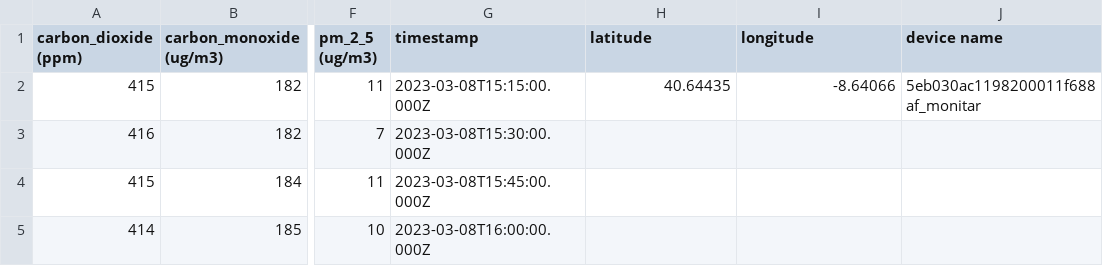
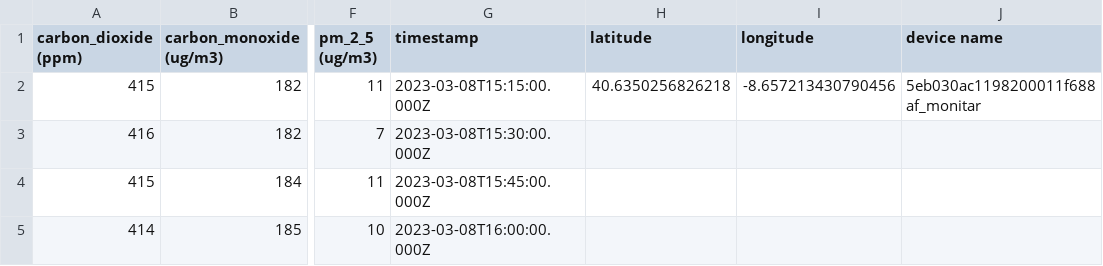
Before and after one commit to lucianlorens/hackathon_aveiro_tecnopolis, a CSV file: data/hackathon_air_antiga_reitoria_ua_aveiro_2023.csv, drawn as a sheet; only a part is shown, gaps mark what is left out; the diff names each change by its address in the sheet, - before the commit and + after, or states it on an @@ line.

```diff
--- a/data/hackathon_air_antiga_reitoria_ua_aveiro_2023.csv
+++ b/data/hackathon_air_antiga_reitoria_ua_aveiro_2023.csv
-H2 (latitude): 40.64435
+H2 (latitude): 40.6350256826218
-I2 (longitude): -8.64066
+I2 (longitude): -8.657213430790456
```
Also changed, not shown: data/hackathon_air_biblioteca_municipal_aveiro_2023.csv, data/hackathon_air_capela nossa_sra_alegria_aveiro_2023.csv, 12 other files.
